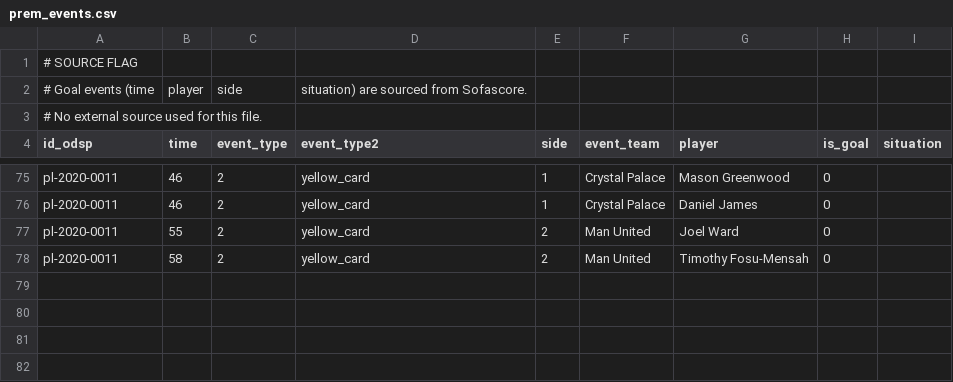
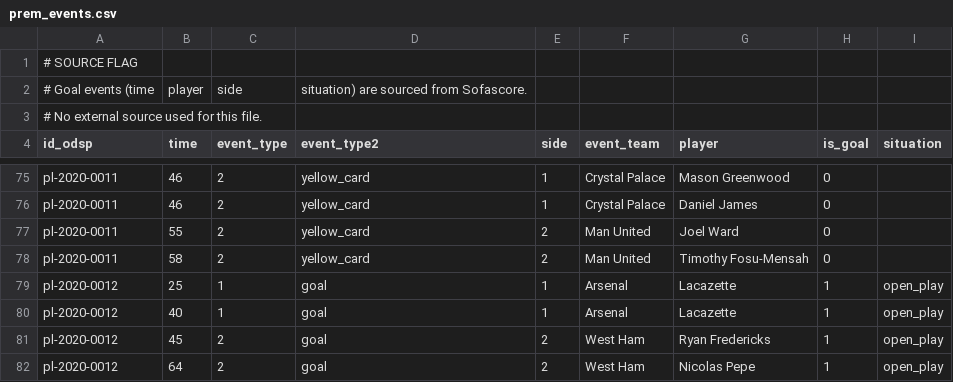
Before and after one commit to ReverseMomentum/TurnaroundIQ, a CSV file: stats/prem_events.csv, drawn as a sheet; only a part is shown, gaps mark what is left out.

Commit message:
Add Arsenal vs West Ham events (2020-09-19)

```diff
--- a/stats/prem_events.csv
+++ b/stats/prem_events.csv
@@ -78 +78,5 @@ pl-2020-0011,55,2,yellow_card,2,Man United,Joel Ward,0,
 pl-2020-0011,58,2,yellow_card,2,Man United,Timothy Fosu-Mensah,0,
+pl-2020-0012,25,1,goal,1,Arsenal,Lacazette,1,open_play
+pl-2020-0012,40,1,goal,1,Arsenal,Lacazette,1,open_play
+pl-2020-0012,45,2,goal,2,West Ham,Ryan Fredericks,1,open_play
+pl-2020-0012,64,2,goal,2,West Ham,Nicolas Pepe,1,open_play
```
